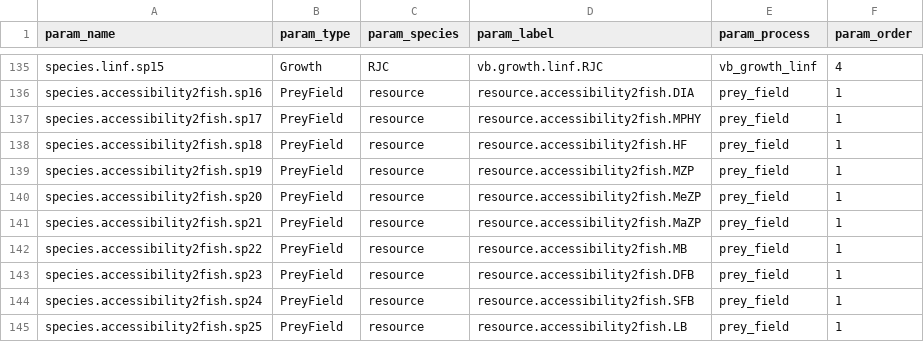
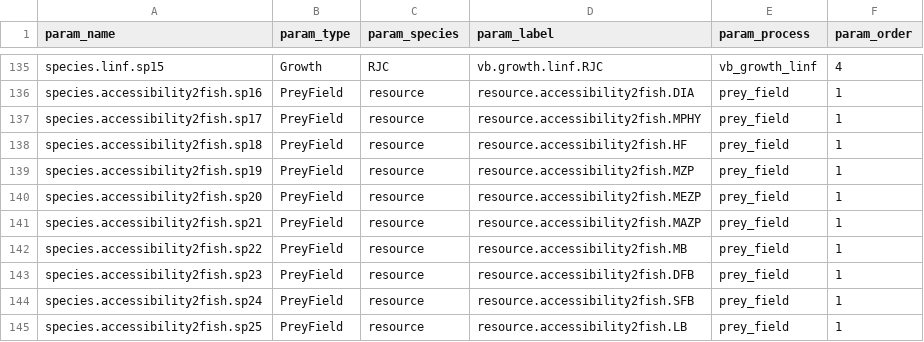
Before and after one commit to Yansong-Huang/OSMOSE_EEC_SA, a CSV file: 5.elementary_effect/param_name_map.csv, drawn as a sheet; only a part is shown, gaps mark what is left out.

Commit message:
change planktons group names to upper case, for heatmap label manipulation

```diff
--- a/5.elementary_effect/param_name_map.csv
+++ b/5.elementary_effect/param_name_map.csv
@@ -139,4 +139,4 @@ species.accessibility2fish.sp18,PreyField,resource,resource.accessibility2fish.H
 species.accessibility2fish.sp19,PreyField,resource,resource.accessibility2fish.MZP,prey_field,1
-species.accessibility2fish.sp20,PreyField,resource,resource.accessibility2fish.MeZP,prey_field,1
-species.accessibility2fish.sp21,PreyField,resource,resource.accessibility2fish.MaZP,prey_field,1
+species.accessibility2fish.sp20,PreyField,resource,resource.accessibility2fish.MEZP,prey_field,1
+species.accessibility2fish.sp21,PreyField,resource,resource.accessibility2fish.MAZP,prey_field,1
 species.accessibility2fish.sp22,PreyField,resource,resource.accessibility2fish.MB,prey_field,1
```
Also changed, not shown: 1 other file.
